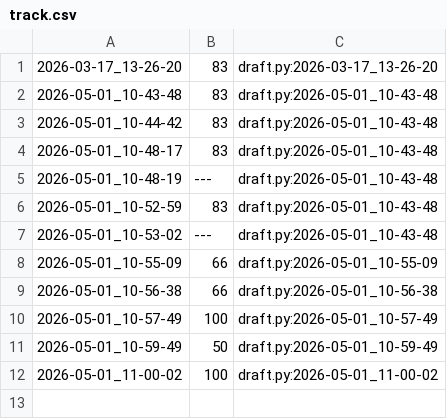
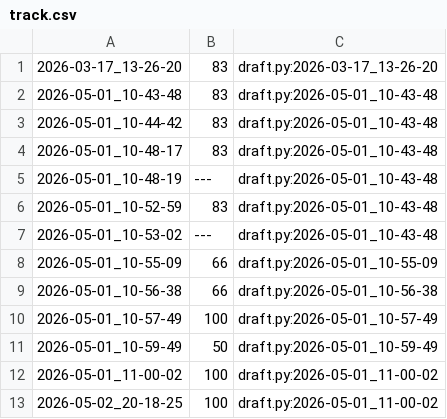
Before and after one commit to qxcode-course/ed-seg-bloco-a-warrley, a CSV file: .tko/track/ed@treinando/track.csv, drawn as a sheet.

```diff
--- a/.tko/track/ed@treinando/track.csv
+++ b/.tko/track/ed@treinando/track.csv
@@ -12 +12,2 @@
 2026-05-01_11-00-02,100,draft.py:2026-05-01_11-00-02
+2026-05-02_20-18-25,100,draft.py:2026-05-01_11-00-02
```
Also changed, not shown: 8 other files.
